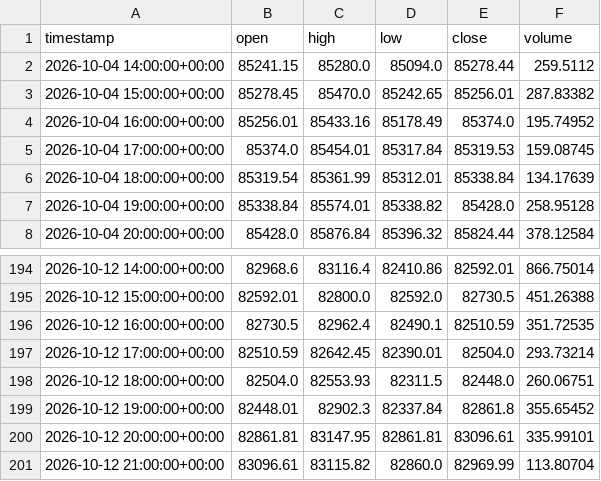
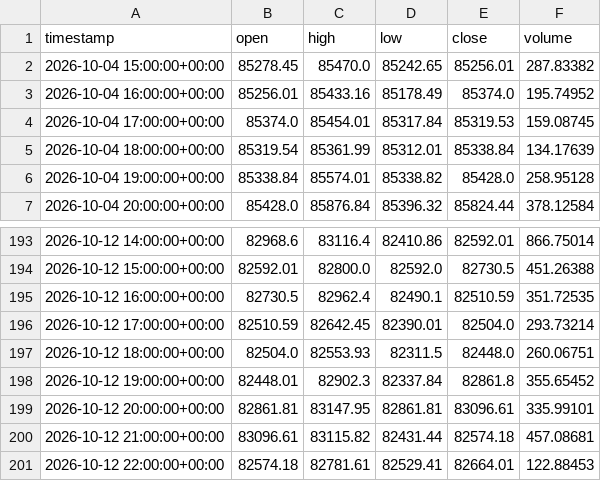
Before and after one commit to maraky122/mesa-brooks, a CSV file: data/ohlc/BTCUSDT_1h.csv, drawn as a sheet; only a part is shown, gaps mark what is left out.

```diff
--- a/data/ohlc/BTCUSDT_1h.csv
+++ b/data/ohlc/BTCUSDT_1h.csv
@@ -1,3 +1,2 @@
 timestamp,open,high,low,close,volume
-2026-10-04 14:00:00+00:00,85241.15,85280.0,85094.0,85278.44,259.5112
 2026-10-04 15:00:00+00:00,85278.45,85470.0,85242.65,85256.01,287.83382
@@ -200,2 +199,3 @@ timestamp,open,high,low,close,volume
 2026-10-12 20:00:00+00:00,82861.81,83147.95,82861.81,83096.61,335.99101
-2026-10-12 21:00:00+00:00,83096.61,83115.82,82860.0,82969.99,113.80704
+2026-10-12 21:00:00+00:00,83096.61,83115.82,82431.44,82574.18,457.08681
+2026-10-12 22:00:00+00:00,82574.18,82781.61,82529.41,82664.01,122.88453
```
Also changed, not shown: data/ohlc/GCF_1d.csv, data/ohlc/GCF_1h.csv, 20 other files.
